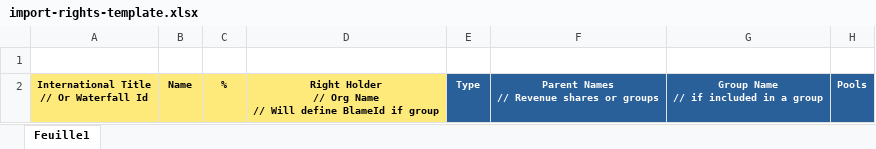
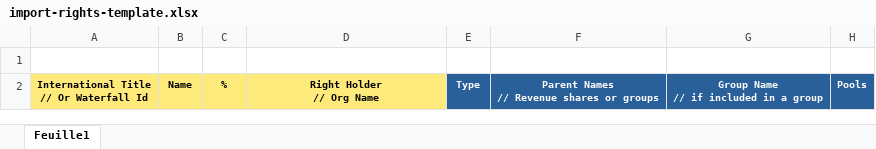
Before and after one commit to blockframes/blockframes, an Excel workbook: assets/templates/import-rights-template.xlsx, sheet Feuille1, drawn as a sheet; only a part is shown; values as stored, in another font and other column widths than the file's, no borders; ↵ is a line break in a cell; the diff names each change by its address in the sheet, - before the commit and + after, or states it on an @@ line.

Commit message:
added orgId check on vertical group childrens

```diff
--- a/assets/templates/import-rights-template.xlsx (sheet Feuille1)
+++ b/assets/templates/import-rights-template.xlsx (sheet Feuille1)
-D2: Right Holder ↵ // Org Name ↵ // Will define BlameId if group
+D2: Right Holder ↵ // Org Name
```
Also changed, not shown: 2 other files.
